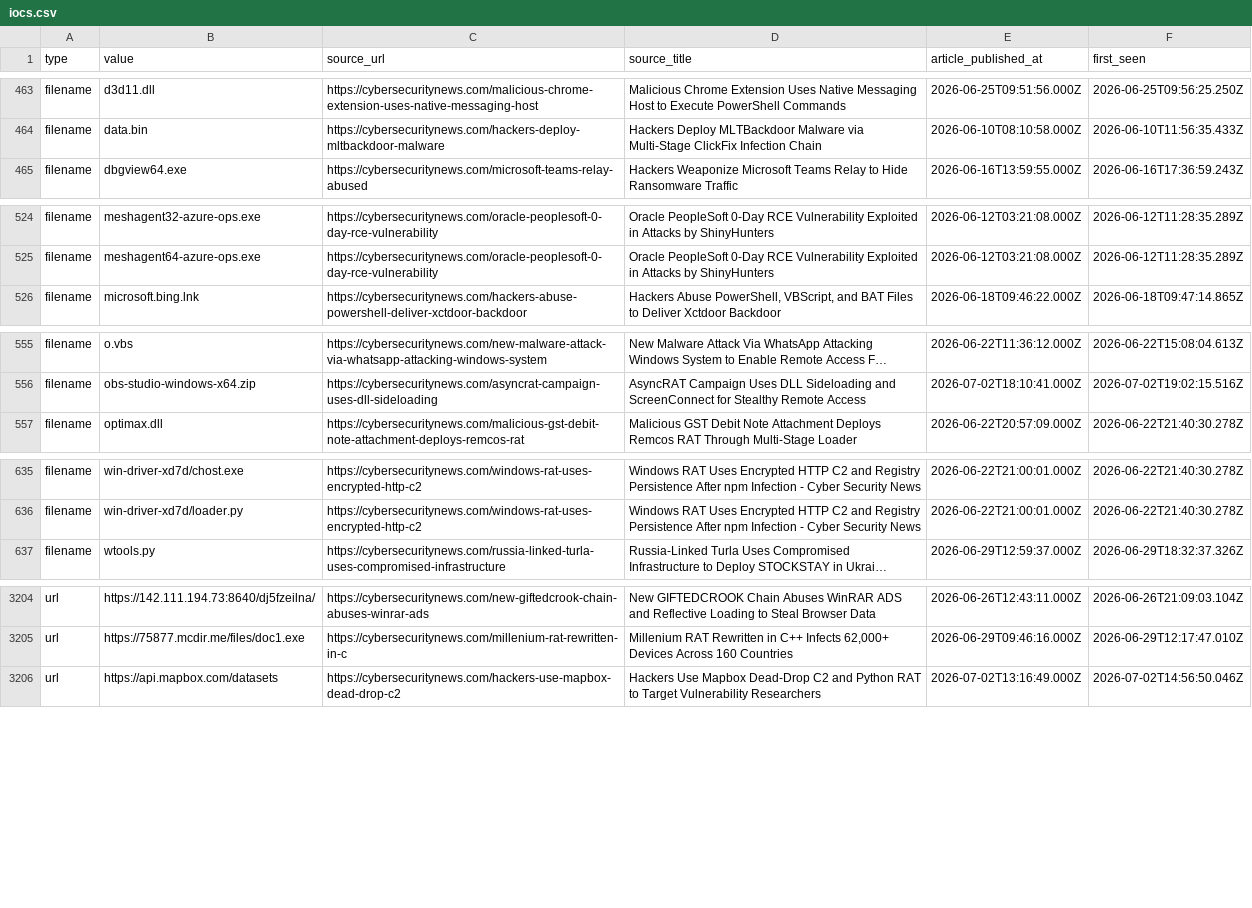
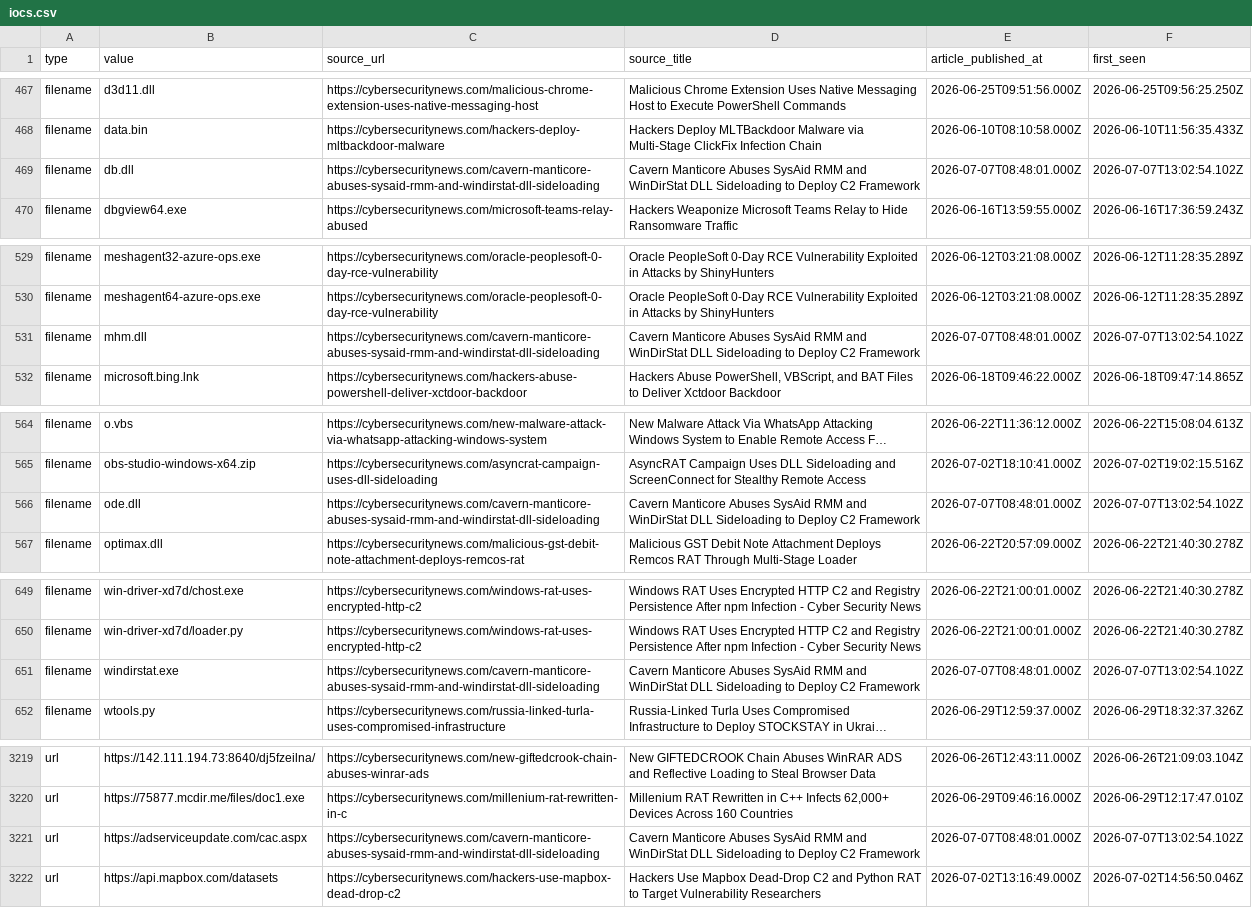
Before and after one commit to Sergio-Albea-Git/Threat-Hunting-KQL-Queries, a CSV file: Daily-IOCReportsCollection/iocs.csv, drawn as a sheet; only a part is shown, gaps mark what is left out; long unchanged cells end in …; the diff covers the shown part only; the diff names each change by its address in the sheet, - before the commit and + after, or states it on an @@ line.

Commit message:
chore(iocs): 3280 IOCs (1525 cybersecuritynews + 1755 ransomware.live, 30-day window)

```diff
--- a/Daily-IOCReportsCollection/iocs.csv
+++ b/Daily-IOCReportsCollection/iocs.csv
+row 469: filename | db.dll | https://cybersecuritynews.com/cavern-manticore-abuses-sysaid-rmm-and-windirstat-dll-sideloading | Cavern Manticore Abuses SysAid RMM and WinDirStat DLL Sideloading to Deploy C2 Framework | 2026-07-07T08:48:01.000Z | 2026-07-07T13:02:54.102Z
+row 531: filename | mhm.dll | https://cybersecuritynews.com/cavern-manticore-abuses-sysaid-rmm-and-windirstat-dll-sideloading | Cavern Manticore Abuses SysAid RMM and WinDirStat DLL Sideloading to Deploy C2 Framework | 2026-07-07T08:48:01.000Z | 2026-07-07T13:02:54.102Z
+row 566: filename | ode.dll | https://cybersecuritynews.com/cavern-manticore-abuses-sysaid-rmm-and-windirstat-dll-sideloading | Cavern Manticore Abuses SysAid RMM and WinDirStat DLL Sideloading to Deploy C2 Framework | 2026-07-07T08:48:01.000Z | 2026-07-07T13:02:54.102Z
+row 651: filename | windirstat.exe | https://cybersecuritynews.com/cavern-manticore-abuses-sysaid-rmm-and-windirstat-dll-sideloading | Cavern Manticore Abuses SysAid RMM and WinDirStat DLL Sideloading to Deploy C2 Framework | 2026-07-07T08:48:01.000Z | 2026-07-07T13:02:54.102Z
+row 3221: url | https://adserviceupdate.com/cac.aspx | https://cybersecuritynews.com/cavern-manticore-abuses-sysaid-rmm-and-windirstat-dll-sideloading | Cavern Manticore Abuses SysAid RMM and WinDirStat DLL Sideloading to Deploy C2 Framework | 2026-07-07T08:48:01.000Z | 2026-07-07T13:02:54.102Z
```
Also changed, not shown: 12 added rows elsewhere in this file.
